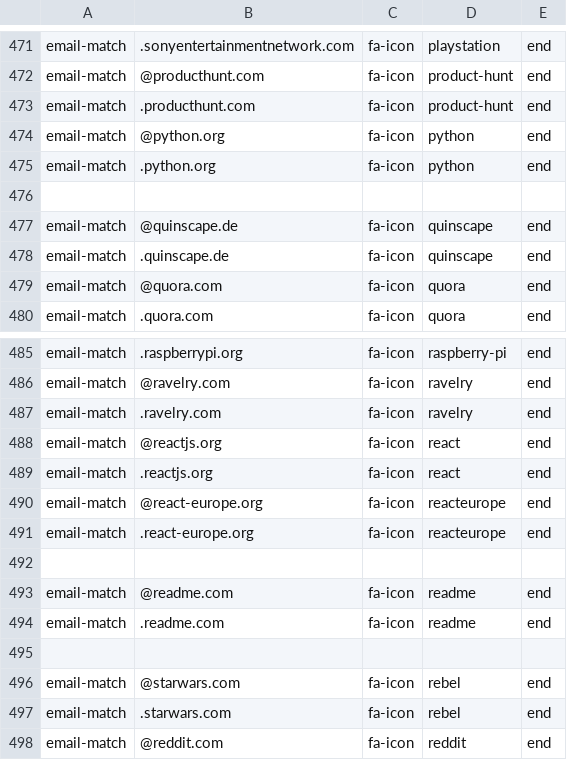
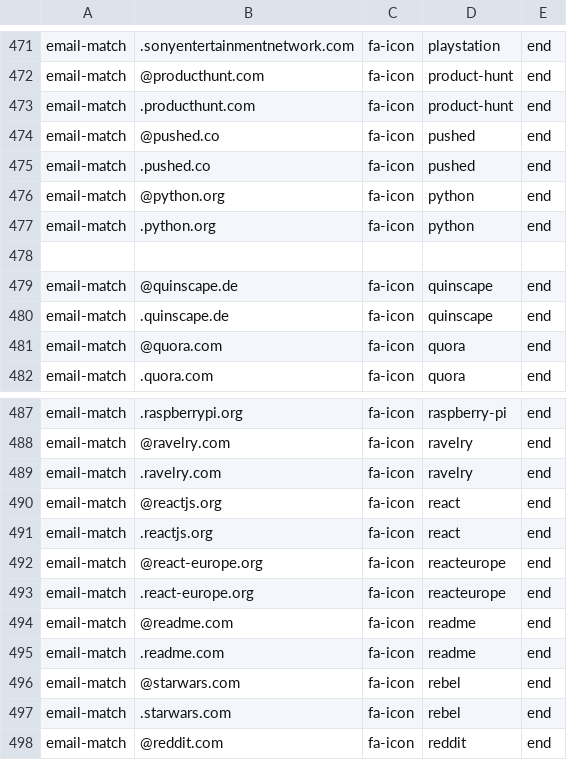
Before and after one commit to coliff/sender-brand-icon-avatars-for-email, a CSV file: emails.csv, drawn as a sheet; only a part is shown, gaps mark what is left out; removed rows and columns are numbered as before the commit, all else as after; the diff names each change by its address in the sheet, - before the commit and + after, or states it on an @@ line.

Commit message:
add email-match,@pushed.co,fa-icon,pushed,end

```diff
--- a/emails.csv
+++ b/emails.csv
+row 474: email-match | @pushed.co | fa-icon | pushed | end
+row 475: email-match | .pushed.co | fa-icon | pushed | end
-row 492: (empty)
-row 495: (empty)
```
